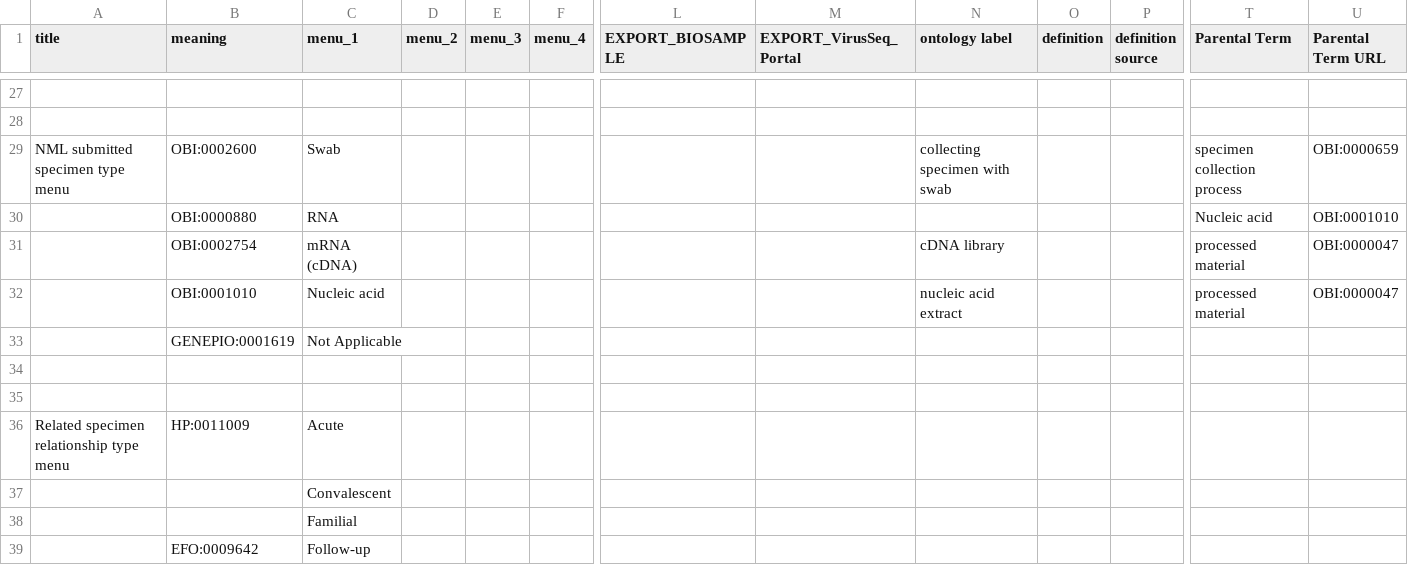
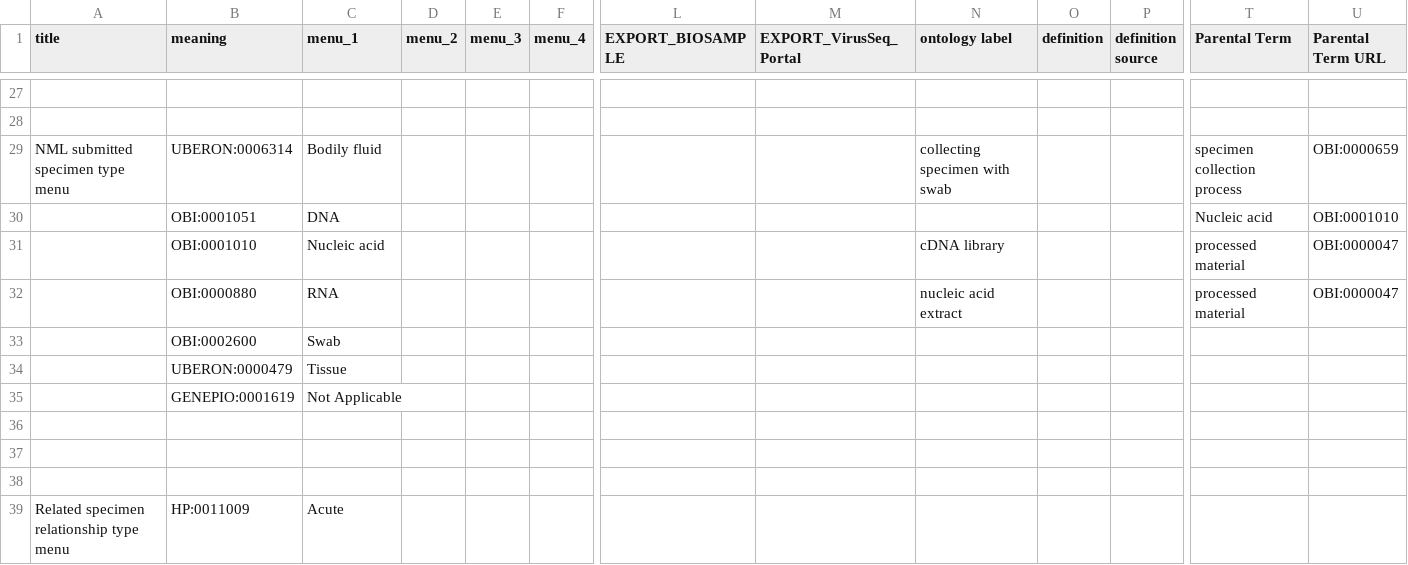
Before and after one commit to cidgoh/DataHarmonizer, a TSV file: template/monkeypox/schema_enums.tsv, drawn as a sheet; only a part is shown, gaps mark what is left out; the shorter side is filled out with more unchanged rows; removed rows and columns are numbered as before the commit, all else as after; rows hold the shown columns only; the diff names each change by its address in the sheet, - before the commit and + after, or states it on an @@ line.

Commit message:
monkeypox vocabulary update

```diff
--- a/template/monkeypox/schema_enums.tsv
+++ b/template/monkeypox/schema_enums.tsv
-B29 (meaning): OBI:0002600
+B29 (meaning): UBERON:0006314
-C29 (menu_1): Swab
+C29 (menu_1): Bodily fluid
-B30 (meaning): OBI:0000880
+B30 (meaning): OBI:0001051
-C30 (menu_1): RNA
+C30 (menu_1): DNA
-row 31:  | OBI:0002754 | mRNA (cDNA) |  |  |  |  |  | cDNA library |  |  | processed material | OBI:0000047
-N31 (ontology label): nucleic acid extract
+N31 (ontology label): cDNA library
+row 32:  | OBI:0000880 | RNA |  |  |  |  |  | nucleic acid extract |  |  | processed material | OBI:0000047
+row 33:  | OBI:0002600 | Swab
+row 34:  | UBERON:0000479 | Tissue
+row 36: (empty)
```
Also changed, not shown: 3 other files.
